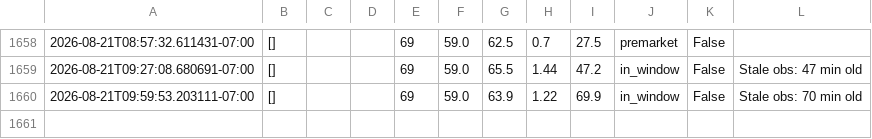
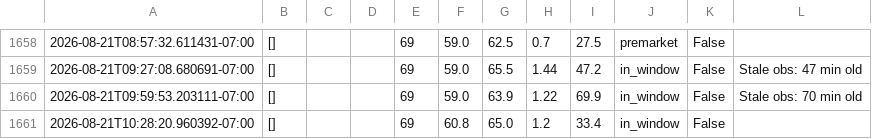
Before and after one commit to josemjuarez08-rgb/TMAX, a CSV file: tmax_log.csv, drawn as a sheet; only a part is shown, gaps mark what is left out; the diff names each change by its address in the sheet, - before the commit and + after, or states it on an @@ line.

```diff
--- a/tmax_log.csv
+++ b/tmax_log.csv
+row 1661: 2026-08-21T10:28:20.960392-07:00 | [] |  |  | 69 | 60.8 | 65.0 | 1.2 | 33.4 | in_window | False
```
